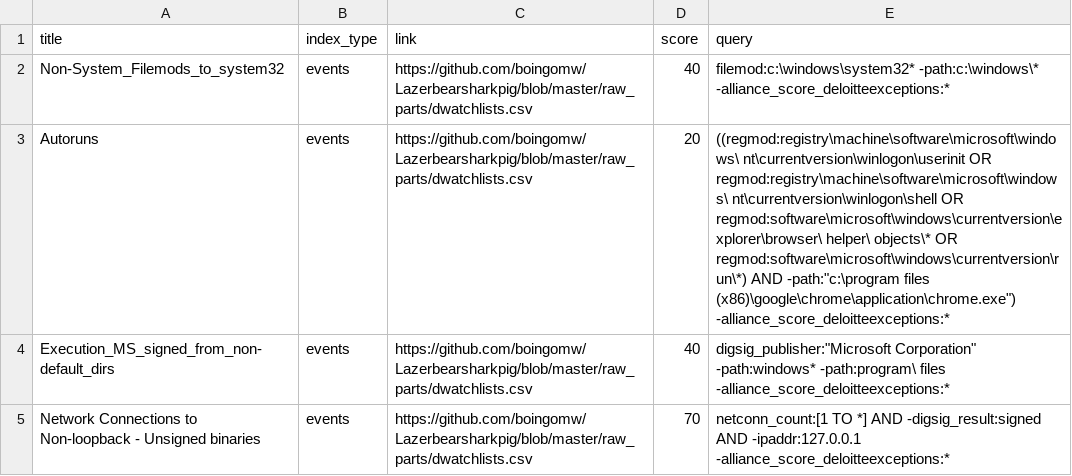
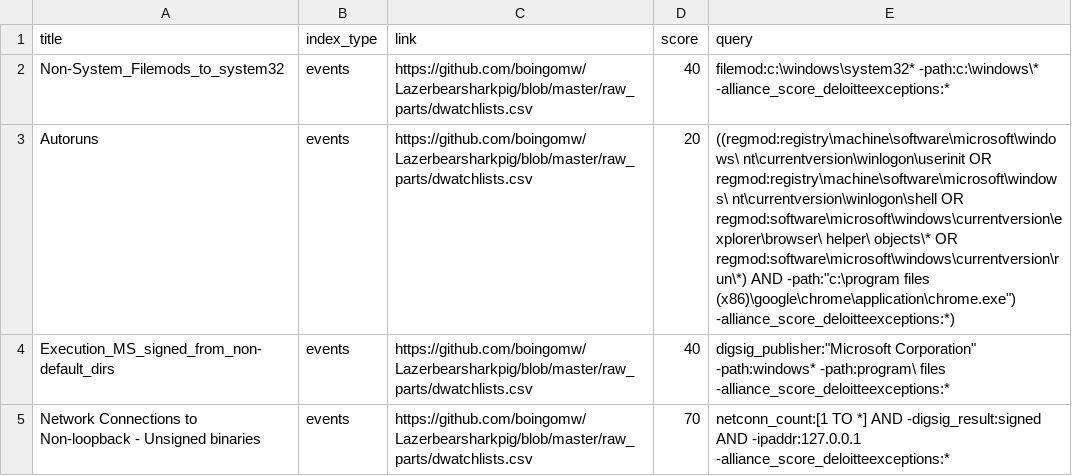
Before and after one commit to elvigilantesoc/cbhunting, a CSV file: raw_parts/dwatchlists.csv, drawn as a sheet.

Commit message:
Fixed typo in Autoruns feed for Deloitte Watchlists--- added ) to end

```diff
--- a/raw_parts/dwatchlists.csv
+++ b/raw_parts/dwatchlists.csv
@@ -2,3 +2,3 @@ title,index_type,link,score,query
 Non-System_Filemods_to_system32,events,https://github.com/boingomw/Lazerbearsharkpig/blob/master/raw_parts/dwatchlists.csv,40,filemod:c:\windows\system32* -path:c:\windows\* -alliance_score_deloitteexceptions:*
-Autoruns,events,https://github.com/boingomw/Lazerbearsharkpig/blob/master/raw_parts/dwatchlists.csv,20,((regmod:registry\machine\software\microsoft\windows\ nt\currentversion\winlogon\userinit OR regmod:registry\machine\software\microsoft\windows\ nt\currentversion\winlogon\shell OR regmod:software\microsoft\windows\currentversion\explorer\browser\ helper\ objects\* OR regmod:software\microsoft\windows\currentversion\run\*) AND -path:"c:\program files (x86)\google\chrome\application\chrome.exe") -alliance_score_deloitteexceptions:*
+Autoruns,events,https://github.com/boingomw/Lazerbearsharkpig/blob/master/raw_parts/dwatchlists.csv,20,((regmod:registry\machine\software\microsoft\windows\ nt\currentversion\winlogon\userinit OR regmod:registry\machine\software\microsoft\windows\ nt\currentversion\winlogon\shell OR regmod:software\microsoft\windows\currentversion\explorer\browser\ helper\ objects\* OR regmod:software\microsoft\windows\currentversion\run\*) AND -path:"c:\program files (x86)\google\chrome\application\chrome.exe") -alliance_score_deloitteexceptions:*)
 Execution_MS_signed_from_non-default_dirs,events,https://github.com/boingomw/Lazerbearsharkpig/blob/master/raw_parts/dwatchlists.csv,40,digsig_publisher:"Microsoft Corporation"  -path:windows*  -path:program\ files -alliance_score_deloitteexceptions:*
```
Also changed, not shown: 5 other files.
